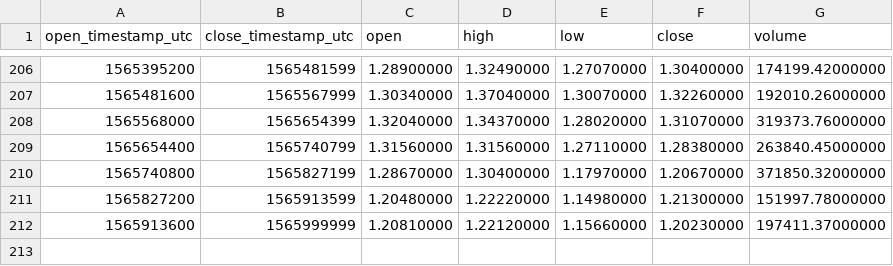
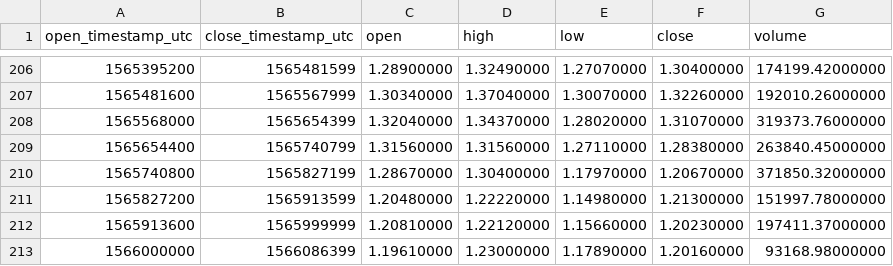
Before and after one commit to cryptobigbro/binance-WAVESUSDT, a CSV file: binance-WAVESUSDT-1d.csv, drawn as a sheet; only a part is shown, gaps mark what is left out; the diff names each change by its address in the sheet, - before the commit and + after, or states it on an @@ line.

```diff
--- a/binance-WAVESUSDT-1d.csv
+++ b/binance-WAVESUSDT-1d.csv
+row 213: 1566000000 | 1566086399 | 1.19610000 | 1.23000000 | 1.17890000 | 1.20160000 | 93168.98000000
```
Also changed, not shown: binance-WAVESUSDT-1h.csv.
